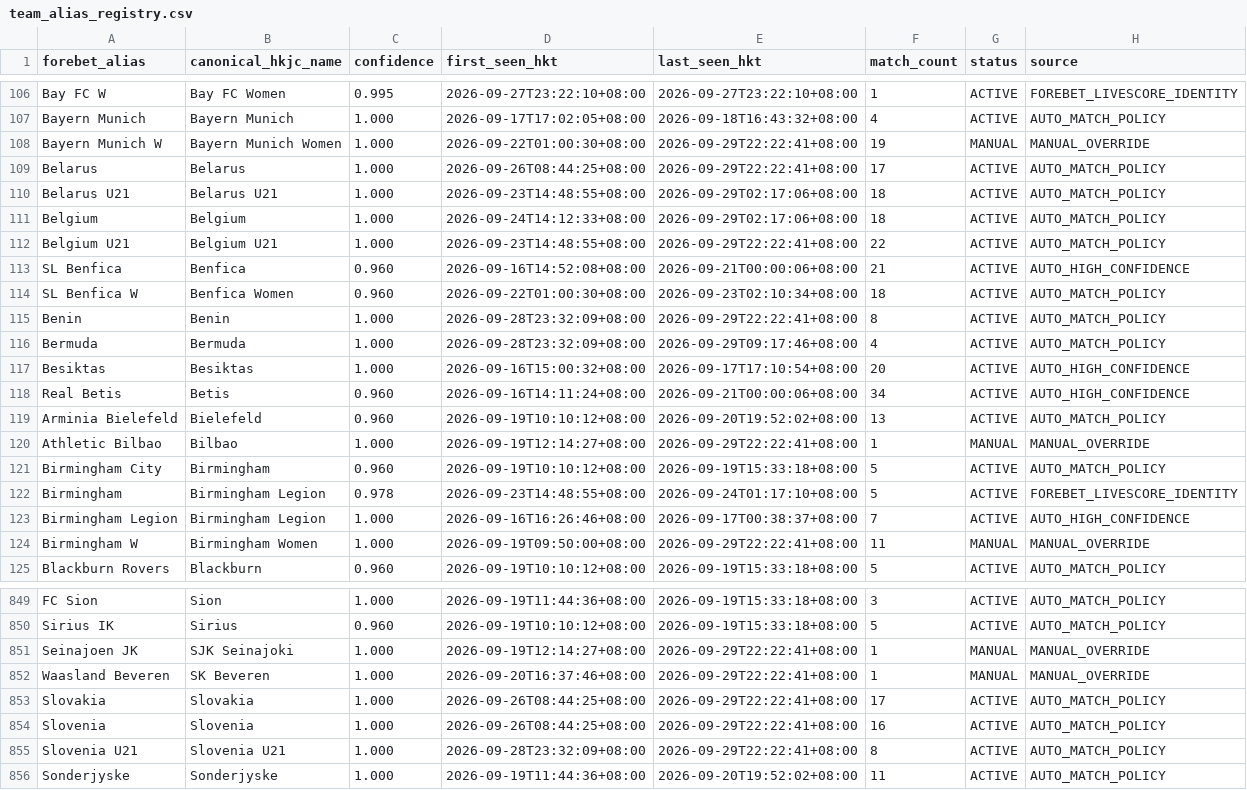
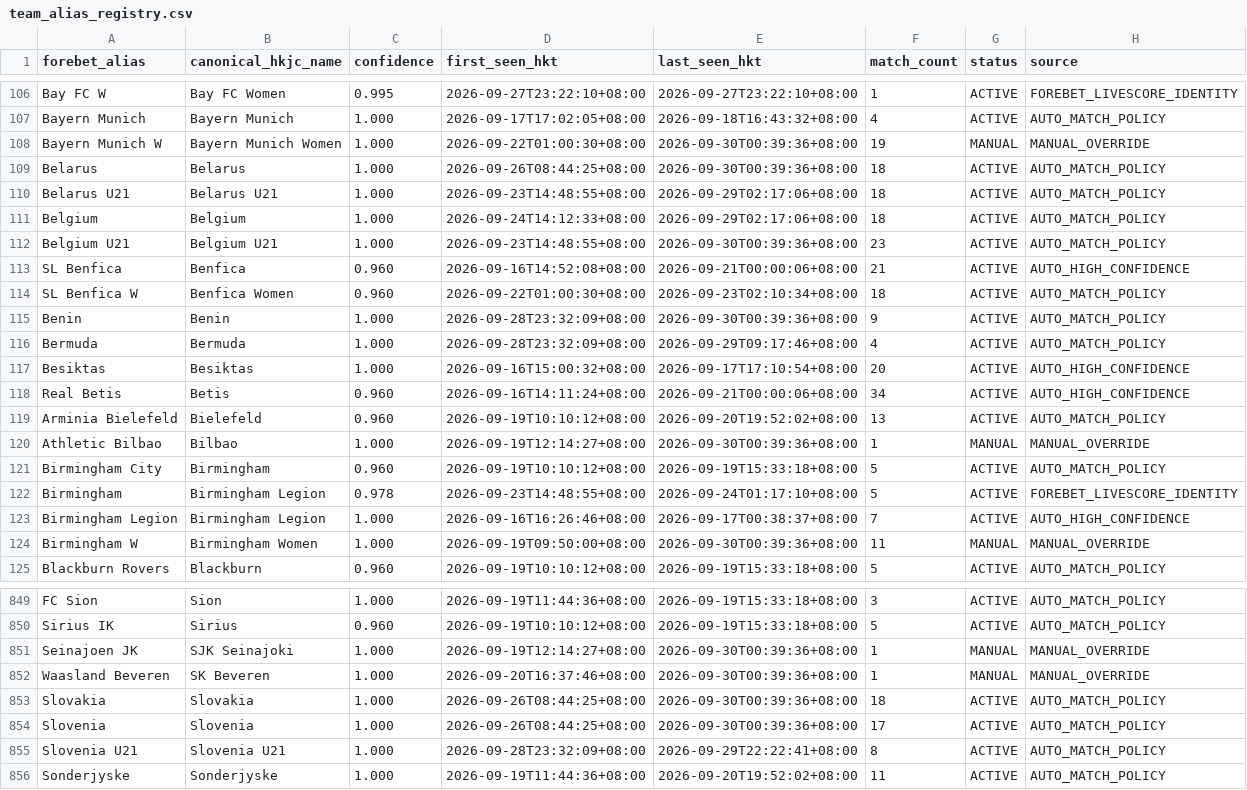
Before and after one commit to sargesticky-code/football-fast-tracker, a CSV file: data/team_alias_registry.csv, drawn as a sheet; only a part is shown, gaps mark what is left out; the diff covers the shown part only.

```diff
--- a/data/team_alias_registry.csv
+++ b/data/team_alias_registry.csv
@@ -107,10 +107,10 @@ Bay FC W,Bay FC Women,0.995,2026-09-27T23:22:10+08:00,2026-09-27T23:22:10+08:00,
 Bayern Munich,Bayern Munich,1.000,2026-09-17T17:02:05+08:00,2026-09-18T16:43:32+08:00,4,ACTIVE,AUTO_MATCH_POLICY
-Bayern Munich W,Bayern Munich Women,1.000,2026-09-22T01:00:30+08:00,2026-09-29T22:22:41+08:00,19,MANUAL,MANUAL_OVERRIDE
-Belarus,Belarus,1.000,2026-09-26T08:44:25+08:00,2026-09-29T22:22:41+08:00,17,ACTIVE,AUTO_MATCH_POLICY
+Bayern Munich W,Bayern Munich Women,1.000,2026-09-22T01:00:30+08:00,2026-09-30T00:39:36+08:00,19,MANUAL,MANUAL_OVERRIDE
+Belarus,Belarus,1.000,2026-09-26T08:44:25+08:00,2026-09-30T00:39:36+08:00,18,ACTIVE,AUTO_MATCH_POLICY
 Belarus U21,Belarus U21,1.000,2026-09-23T14:48:55+08:00,2026-09-29T02:17:06+08:00,18,ACTIVE,AUTO_MATCH_POLICY
 Belgium,Belgium,1.000,2026-09-24T14:12:33+08:00,2026-09-29T02:17:06+08:00,18,ACTIVE,AUTO_MATCH_POLICY
-Belgium U21,Belgium U21,1.000,2026-09-23T14:48:55+08:00,2026-09-29T22:22:41+08:00,22,ACTIVE,AUTO_MATCH_POLICY
+Belgium U21,Belgium U21,1.000,2026-09-23T14:48:55+08:00,2026-09-30T00:39:36+08:00,23,ACTIVE,AUTO_MATCH_POLICY
 SL Benfica,Benfica,0.960,2026-09-16T14:52:08+08:00,2026-09-21T00:00:06+08:00,21,ACTIVE,AUTO_HIGH_CONFIDENCE
 SL Benfica W,Benfica Women,0.960,2026-09-22T01:00:30+08:00,2026-09-23T02:10:34+08:00,18,ACTIVE,AUTO_MATCH_POLICY
-Benin,Benin,1.000,2026-09-28T23:32:09+08:00,2026-09-29T22:22:41+08:00,8,ACTIVE,AUTO_MATCH_POLICY
+Benin,Benin,1.000,2026-09-28T23:32:09+08:00,2026-09-30T00:39:36+08:00,9,ACTIVE,AUTO_MATCH_POLICY
 Bermuda,Bermuda,1.000,2026-09-28T23:32:09+08:00,2026-09-29T09:17:46+08:00,4,ACTIVE,AUTO_MATCH_POLICY
@@ -119,3 +119,3 @@ Real Betis,Betis,0.960,2026-09-16T14:11:24+08:00,2026-09-21T00:00:06+08:00,34,AC
 Arminia Bielefeld,Bielefeld,0.960,2026-09-19T10:10:12+08:00,2026-09-20T19:52:02+08:00,13,ACTIVE,AUTO_MATCH_POLICY
-Athletic Bilbao,Bilbao,1.000,2026-09-19T12:14:27+08:00,2026-09-29T22:22:41+08:00,1,MANUAL,MANUAL_OVERRIDE
+Athletic Bilbao,Bilbao,1.000,2026-09-19T12:14:27+08:00,2026-09-30T00:39:36+08:00,1,MANUAL,MANUAL_OVERRIDE
 Birmingham City,Birmingham,0.960,2026-09-19T10:10:12+08:00,2026-09-19T15:33:18+08:00,5,ACTIVE,AUTO_MATCH_POLICY
@@ -123,3 +123,3 @@ Birmingham,Birmingham Legion,0.978,2026-09-23T14:48:55+08:00,2026-09-24T01:17:10
 Birmingham Legion,Birmingham Legion,1.000,2026-09-16T16:26:46+08:00,2026-09-17T00:38:37+08:00,7,ACTIVE,AUTO_HIGH_CONFIDENCE
-Birmingham W,Birmingham Women,1.000,2026-09-19T09:50:00+08:00,2026-09-29T22:22:41+08:00,11,MANUAL,MANUAL_OVERRIDE
+Birmingham W,Birmingham Women,1.000,2026-09-19T09:50:00+08:00,2026-09-30T00:39:36+08:00,11,MANUAL,MANUAL_OVERRIDE
 Blackburn Rovers,Blackburn,0.960,2026-09-19T10:10:12+08:00,2026-09-19T15:33:18+08:00,5,ACTIVE,AUTO_MATCH_POLICY
@@ -850,6 +850,6 @@ FC Sion,Sion,1.000,2026-09-19T11:44:36+08:00,2026-09-19T15:33:18+08:00,3,ACTIVE,
 Sirius IK,Sirius,0.960,2026-09-19T10:10:12+08:00,2026-09-19T15:33:18+08:00,5,ACTIVE,AUTO_MATCH_POLICY
-Seinajoen JK,SJK Seinajoki,1.000,2026-09-19T12:14:27+08:00,2026-09-29T22:22:41+08:00,1,MANUAL,MANUAL_OVERRIDE
-Waasland Beveren,SK Beveren,1.000,2026-09-20T16:37:46+08:00,2026-09-29T22:22:41+08:00,1,MANUAL,MANUAL_OVERRIDE
-Slovakia,Slovakia,1.000,2026-09-26T08:44:25+08:00,2026-09-29T22:22:41+08:00,17,ACTIVE,AUTO_MATCH_POLICY
-Slovenia,Slovenia,1.000,2026-09-26T08:44:25+08:00,2026-09-29T22:22:41+08:00,16,ACTIVE,AUTO_MATCH_POLICY
+Seinajoen JK,SJK Seinajoki,1.000,2026-09-19T12:14:27+08:00,2026-09-30T00:39:36+08:00,1,MANUAL,MANUAL_OVERRIDE
+Waasland Beveren,SK Beveren,1.000,2026-09-20T16:37:46+08:00,2026-09-30T00:39:36+08:00,1,MANUAL,MANUAL_OVERRIDE
+Slovakia,Slovakia,1.000,2026-09-26T08:44:25+08:00,2026-09-30T00:39:36+08:00,18,ACTIVE,AUTO_MATCH_POLICY
+Slovenia,Slovenia,1.000,2026-09-26T08:44:25+08:00,2026-09-30T00:39:36+08:00,17,ACTIVE,AUTO_MATCH_POLICY
 Slovenia U21,Slovenia U21,1.000,2026-09-28T23:32:09+08:00,2026-09-29T22:22:41+08:00,8,ACTIVE,AUTO_MATCH_POLICY
```
Also changed, not shown: 130 edited cells elsewhere in this file, data/forebet_availability.csv, data/forebet_current.csv.
